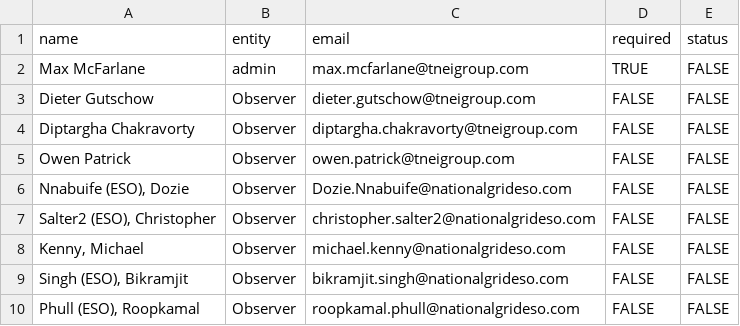
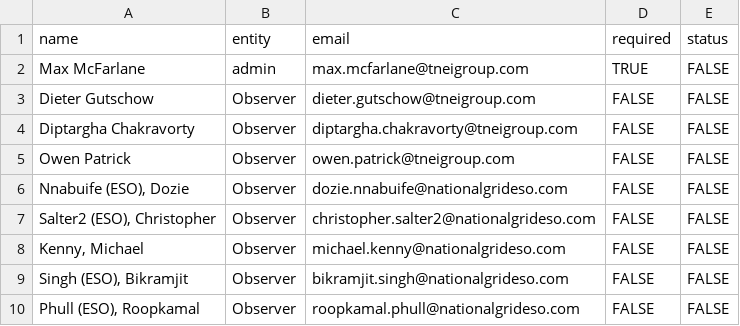
Before and after one commit to TNEI-Services-NI/desktopstudies, a CSV file: package/data/auth/req_users.csv, drawn as a sheet; only a part is shown.

Commit message:
dozie

```diff
--- a/package/data/auth/req_users.csv
+++ b/package/data/auth/req_users.csv
@@ -5,3 +5,3 @@ Diptargha Chakravorty,Observer,diptargha.chakravorty@tneigroup.com,FALSE,FALSE
 Owen Patrick,Observer,owen.patrick@tneigroup.com,FALSE,FALSE
-"Nnabuife (ESO), Dozie",Observer,Dozie.Nnabuife@nationalgrideso.com,FALSE,FALSE
+"Nnabuife (ESO), Dozie",Observer,dozie.nnabuife@nationalgrideso.com,FALSE,FALSE
 "Salter2 (ESO), Christopher",Observer,christopher.salter2@nationalgrideso.com,FALSE,FALSE
```
